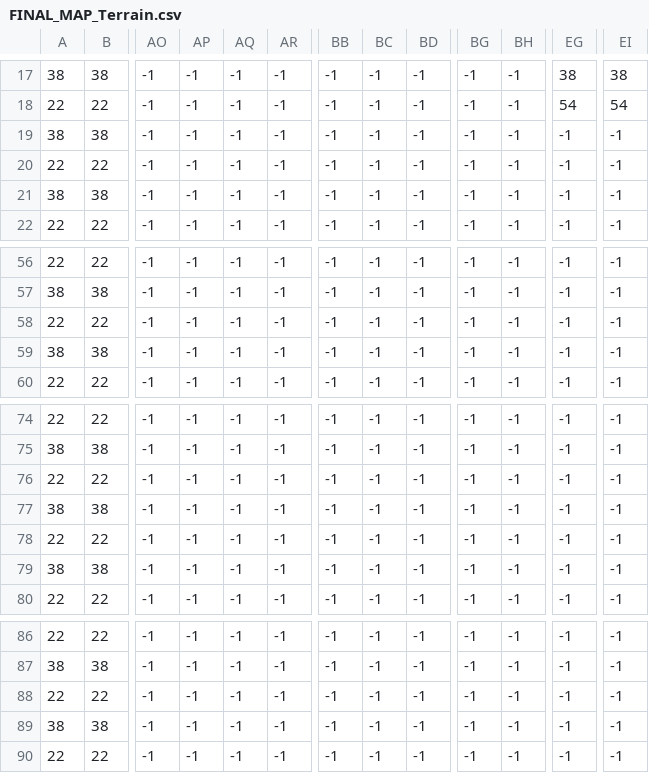
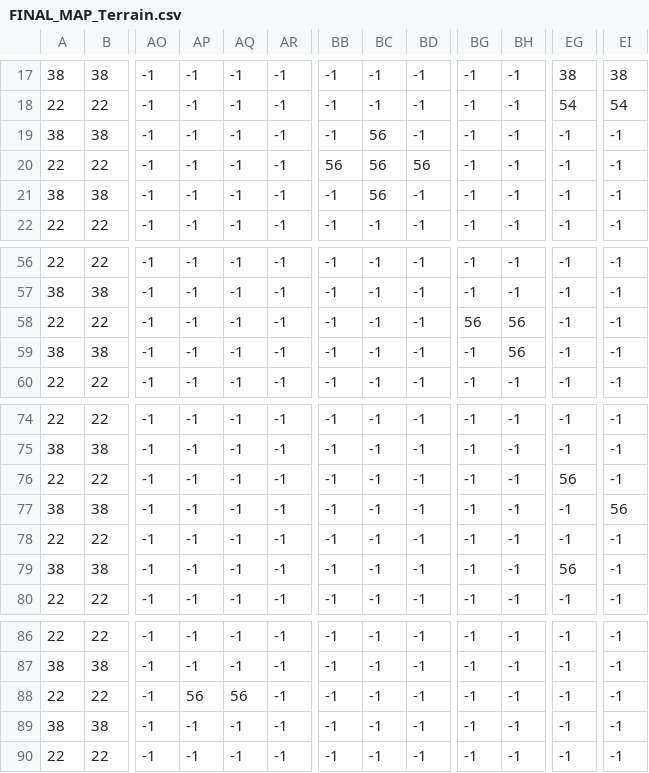
Before and after one commit to kingofyb/yorkpirates-Team12, a CSV file: assets/FINAL_MAP_Terrain.csv, drawn as a sheet; only a part is shown, gaps mark what is left out; the diff covers the shown part only; the diff names each change by its address in the sheet, - before the commit and + after, or states it on an @@ line.

```diff
--- a/assets/FINAL_MAP_Terrain.csv
+++ b/assets/FINAL_MAP_Terrain.csv
-BC19:BC21: -1
+BC19:BC21: 56
-BB20: -1
+BB20: 56
-BD20: -1
+BD20: 56
-BG58: -1
+BG58: 56
-BH58:BH59: -1
+BH58:BH59: 56
-EG76: -1
+EG76: 56
-EI77: -1
+EI77: 56
-EG79: -1
+EG79: 56
-AP88: -1
+AP88: 56
-AQ88: -1
+AQ88: 56
```
Also changed, not shown: 72 edited cells elsewhere in this file, 1 other file.
